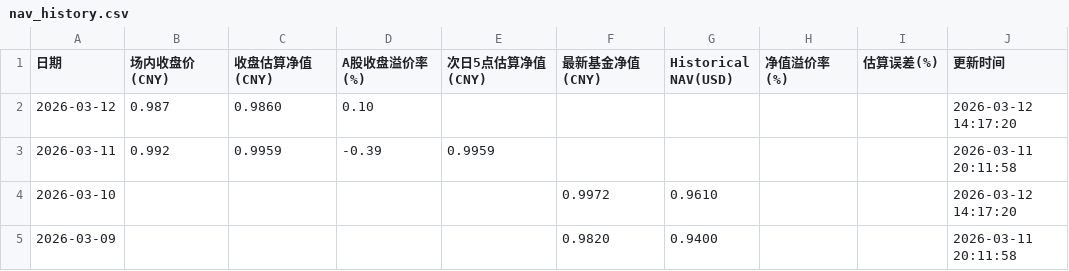
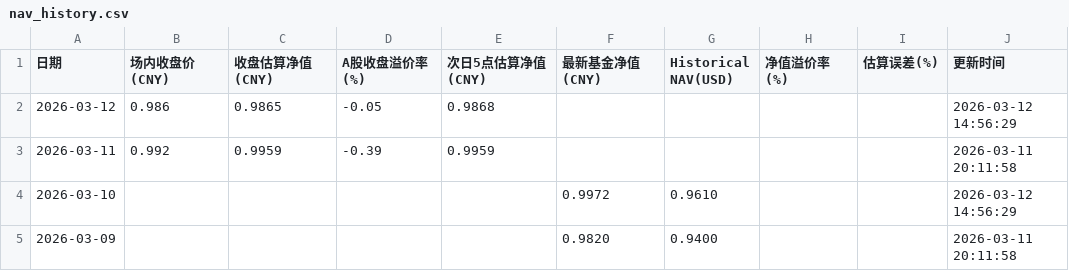
Before and after one commit to EternityPeng/IOPV, a CSV file: cache/520580/nav_history.csv, drawn as a sheet.

```diff
--- a/cache/520580/nav_history.csv
+++ b/cache/520580/nav_history.csv
@@ -1,5 +1,5 @@
 日期,场内收盘价(CNY),收盘估算净值(CNY),A股收盘溢价率(%),次日5点估算净值(CNY),最新基金净值(CNY),Historical NAV(USD),净值溢价率(%),估算误差(%),更新时间
-2026-03-12,0.987,0.9860,0.10,,,,,,2026-03-12 14:17:20
+2026-03-12,0.986,0.9865,-0.05,0.9868,,,,,2026-03-12 14:56:29
 2026-03-11,0.992,0.9959,-0.39,0.9959,,,,,2026-03-11 20:11:58
-2026-03-10,,,,,0.9972,0.9610,,,2026-03-12 14:17:20
+2026-03-10,,,,,0.9972,0.9610,,,2026-03-12 14:56:29
 2026-03-09,,,,,0.9820,0.9400,,,2026-03-11 20:11:58
```
Also changed, not shown: cache/159687/nav_history.csv, cache/513730/nav_history.csv, 7 other files.
